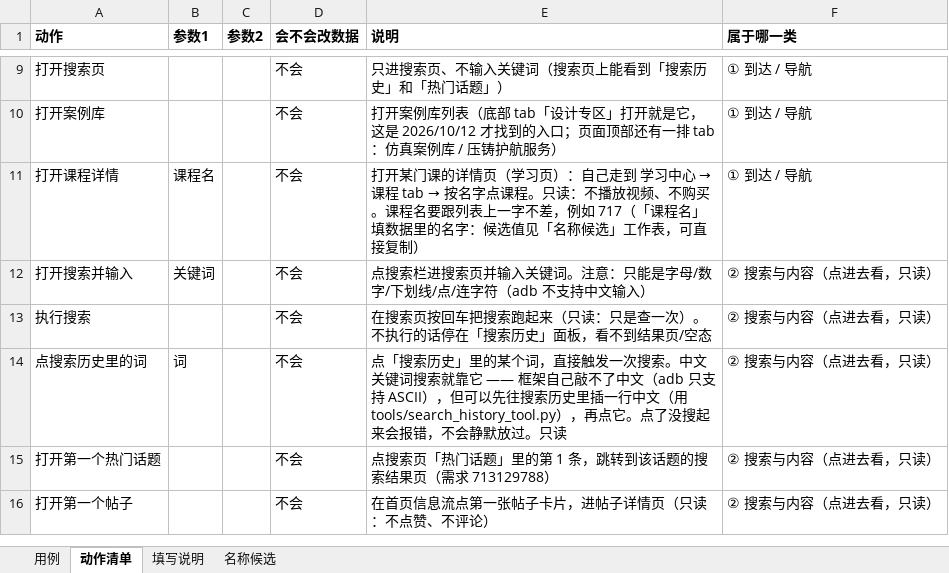
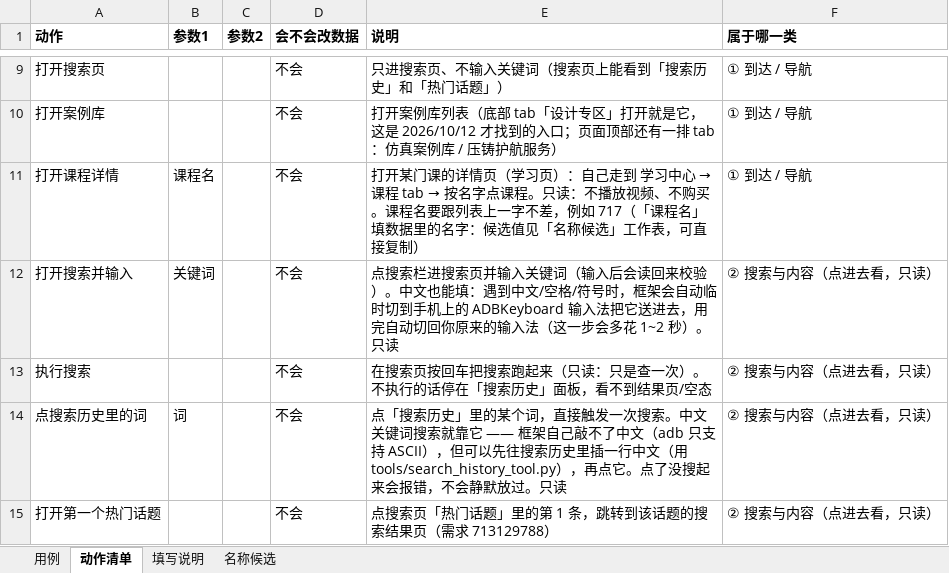
Before and after one commit to 1207328466-sys/Miniapp--gpt, an Excel workbook: cases/用例表.xlsx, sheet 动作清单, drawn as a sheet; only a part is shown, gaps mark what is left out; the shorter side is filled out with more unchanged rows; values as stored, in another font and other column widths than the file's, no borders; the diff names each change by its address in the sheet, - before the commit and + after, or states it on an @@ line.

Commit message:
feat: 中文能直接输进搜索框了（ADBKeyboard 自动切换，用完切回原输入法）
owner 2026/10/13 同意在手机上装 ADBKeyboard，于是把『任意中文都能敲』这条补上。

装了 ADBKeyboard（com.android.adbkeyboard/.AdbIME，约 17KB 开源输入法；GitHub 直连超时，走 jsdelivr CDN 镜像下的）。实测：切到 AdbIME -> 广播 base64(压铸) -> 输入框读回『压铸』-> 回车 -> 结果页返回压铸相关内容（真结果，不是空态）-> 跑完输入法自动切回百度。

实现：android.js 新增 4 个小函数（currentIme/setIme/adbKeyboardType/adbKeyboardClear）；qa_page.typeKeyword 分成两条路 —— 纯 ASCII 安全字符走老的 adb input text（快），其它（中文/空格/符号）自动切到 ADBKeyboard 走 base64 广播，再在 finally 里把原输入法切回来。用 base64 是为了彻底消掉 shell 注入风险（文本里带空格/引号/\$ 也没事），所以老的字符白名单不再需要。

没装 ADBKeyboard 时：明确报错并给出 adb install 命令 + 去哪拿 APK，不静默失败。

动作说明同步：打开搜索并输入 的参数不再写『只能字母数字』，改成『中文也能填』。

验证：新增用例 中文搜索_002（打开搜索并输入 压铸 -> 执行搜索 -> 检查文字显示 压铸）真机 5 步全绿；中文搜索_001（点搜索历史的词）同样 5 步全绿；搜索页_001（ASCII 老路）回归通过且跑完输入法仍是百度；离线闸门 16 道全绿；一次性探针已删。

文档：使用手册「输入中文」一节改写成两条路（直接填中文 / 点搜索历史里的词）；README 已知限制更新；knowledge 4.8 补上『换手机要重装 ADBKeyboard』的装法与出处；逐行详解补一条新增函数说明。

```diff
--- a/cases/用例表.xlsx (sheet 动作清单)
+++ b/cases/用例表.xlsx (sheet 动作清单)
-E12 (说明): …入关键词。注意：只能是字母/数字/下划线/点/连字符（adb 不支持中文输入）
+E12 (说明): …入关键词（输入后会读回来校验）。中文也能填：遇到中文/空格/符号时，框架会自动临时切到手机上的 ADBKeyboard 输入法把它送进去，用完自动切回你原来的输入法（这一步会多花 1~2 秒）。只读
```
Also changed, not shown: sheet 用例, 10 other files.
